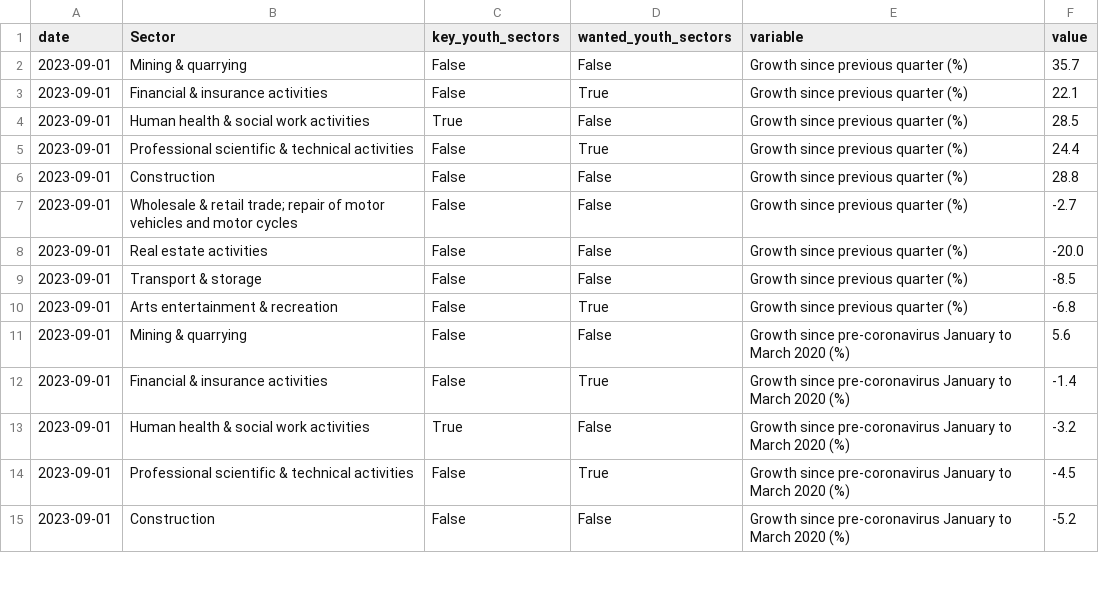
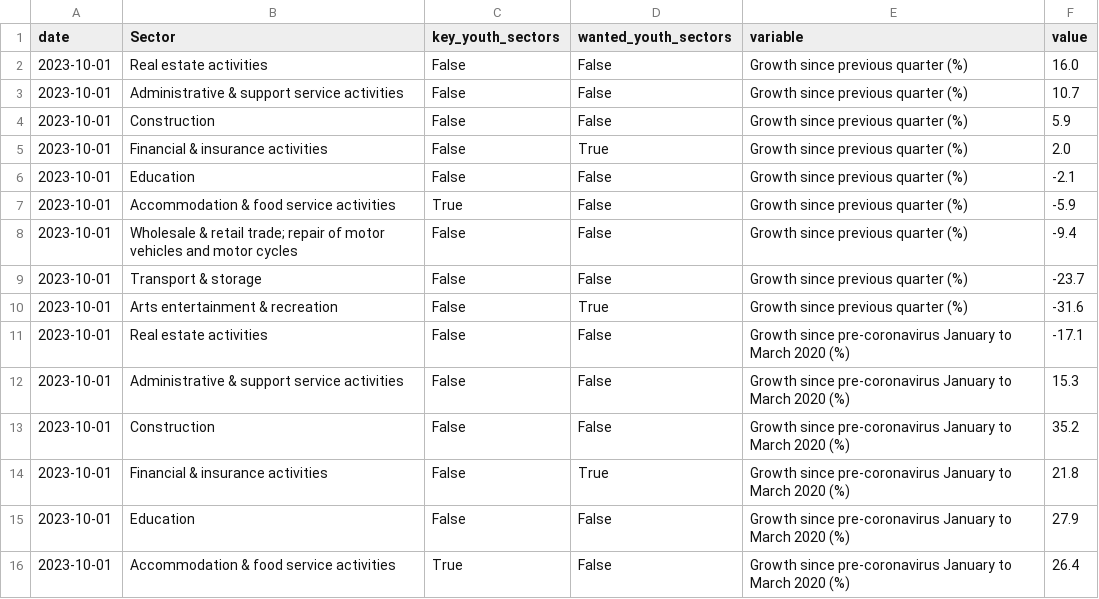
Before and after one commit to open-innovations/yff-data-pipelines, a CSV file: data/processed/vacancies/vacancies-growth-by-sector.csv, drawn as a sheet; only a part is shown; the diff covers the shown part only.

```diff
--- a/data/processed/vacancies/vacancies-growth-by-sector.csv
+++ b/data/processed/vacancies/vacancies-growth-by-sector.csv
@@ -1,15 +1,16 @@
 date,Sector,key_youth_sectors,wanted_youth_sectors,variable,value
-2023-09-01,Mining & quarrying,False,False,Growth since previous quarter (%),35.7
-2023-09-01,Financial & insurance activities,False,True,Growth since previous quarter (%),22.1
-2023-09-01,Human health & social work activities,True,False,Growth since previous quarter (%),28.5
-2023-09-01,Professional scientific & technical activities,False,True,Growth since previous quarter (%),24.4
-2023-09-01,Construction,False,False,Growth since previous quarter (%),28.8
-2023-09-01,Wholesale & retail trade; repair of motor vehicles and motor cycles,False,False,Growth since previous quarter (%),-2.7
-2023-09-01,Real estate activities,False,False,Growth since previous quarter (%),-20.0
-2023-09-01,Transport & storage,False,False,Growth since previous quarter (%),-8.5
-2023-09-01,Arts entertainment & recreation,False,True,Growth since previous quarter (%),-6.8
-2023-09-01,Mining & quarrying,False,False,Growth since pre-coronavirus January to March 2020 (%),5.6
-2023-09-01,Financial & insurance activities,False,True,Growth since pre-coronavirus January to March 2020 (%),-1.4
-2023-09-01,Human health & social work activities,True,False,Growth since pre-coronavirus January to March 2020 (%),-3.2
-2023-09-01,Professional scientific & technical activities,False,True,Growth since pre-coronavirus January to March 2020 (%),-4.5
-2023-09-01,Construction,False,False,Growth since pre-coronavirus January to March 2020 (%),-5.2
+2023-10-01,Real estate activities,False,False,Growth since previous quarter (%),16.0
+2023-10-01,Administrative & support service activities,False,False,Growth since previous quarter (%),10.7
+2023-10-01,Construction,False,False,Growth since previous quarter (%),5.9
+2023-10-01,Financial & insurance activities,False,True,Growth since previous quarter (%),2.0
+2023-10-01,Education,False,False,Growth since previous quarter (%),-2.1
+2023-10-01,Accommodation & food service activities,True,False,Growth since previous quarter (%),-5.9
+2023-10-01,Wholesale & retail trade; repair of motor vehicles and motor cycles,False,False,Growth since previous quarter (%),-9.4
+2023-10-01,Transport & storage,False,False,Growth since previous quarter (%),-23.7
+2023-10-01,Arts entertainment & recreation,False,True,Growth since previous quarter (%),-31.6
+2023-10-01,Real estate activities,False,False,Growth since pre-coronavirus January to March 2020 (%),-17.1
+2023-10-01,Administrative & support service activities,False,False,Growth since pre-coronavirus January to March 2020 (%),15.3
+2023-10-01,Construction,False,False,Growth since pre-coronavirus January to March 2020 (%),35.2
+2023-10-01,Financial & insurance activities,False,True,Growth since pre-coronavirus January to March 2020 (%),21.8
+2023-10-01,Education,False,False,Growth since pre-coronavirus January to March 2020 (%),27.9
+2023-10-01,Accommodation & food service activities,True,False,Growth since pre-coronavirus January to March 2020 (%),26.4
```
Also changed, not shown: 1 removed row and 6 edited cells elsewhere in this file, 1 other file.
